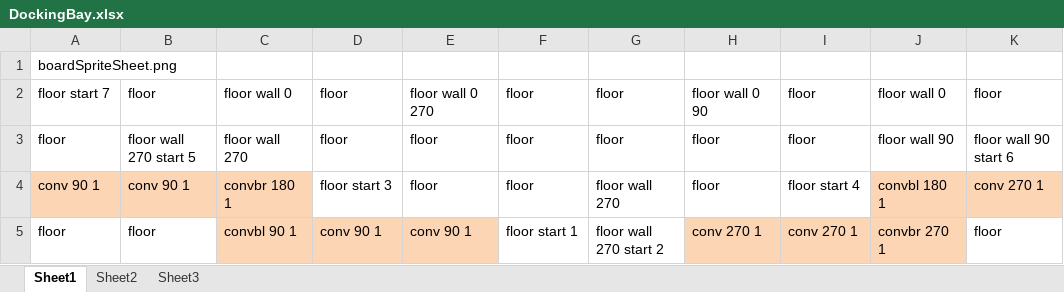
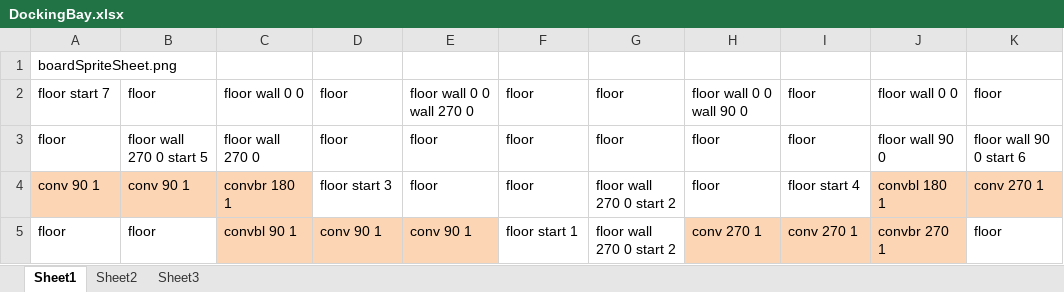
Before and after one commit to Rogue-Modron-Methodologies/Robo-Rally, an Excel workbook: Resources/Boards/DockingBay.xlsx, sheet Sheet1, drawn as a sheet; only a part is shown; values as stored, in another font and other column widths than the file's, no borders; the diff names each change by its address in the sheet, - before the commit and + after, or states it on an @@ line.

Commit message:
sprite sheet, tile and tile feature
chop shop and docking bay prinet!

made small adjustment to robot.h as it uses tilefeature constructor
(which i changed)

```diff
--- a/Resources/Boards/DockingBay.xlsx (sheet Sheet1)
+++ b/Resources/Boards/DockingBay.xlsx (sheet Sheet1)
-C2: floor wall 0
+C2: floor wall 0 0
-E2: floor wall 0 270
+E2: floor wall 0 0 wall 270 0
-H2: floor wall 0 90
+H2: floor wall 0 0 wall 90 0
-J2: floor wall 0
+J2: floor wall 0 0
-B3: floor wall 270 start 5
+B3: floor wall 270 0 start 5
-C3: floor wall 270
+C3: floor wall 270 0
-J3: floor wall 90
+J3: floor wall 90 0
-K3: floor wall 90 start 6
+K3: floor wall 90 0 start 6
-G4: floor wall 270
+G4: floor wall 270 0 start 2
-G5: floor wall 270 start 2
+G5: floor wall 270 0 start 2
```
Also changed, not shown: 18 other files.
